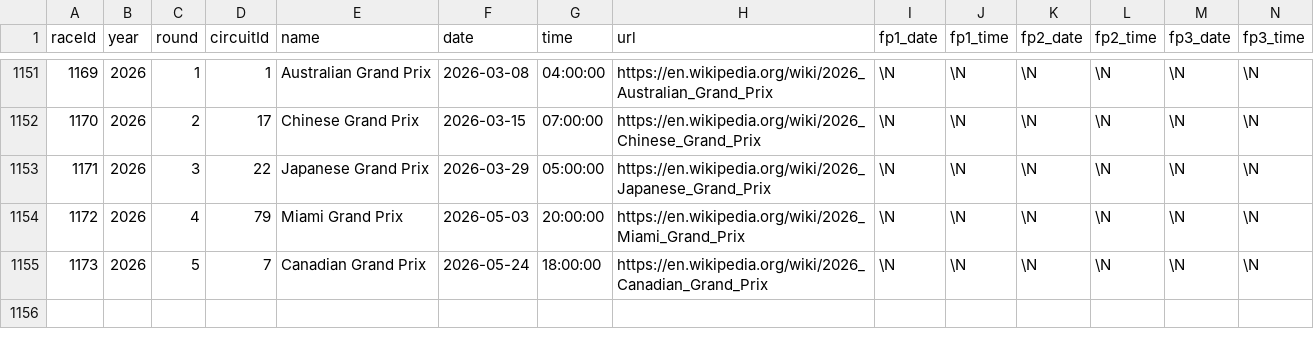
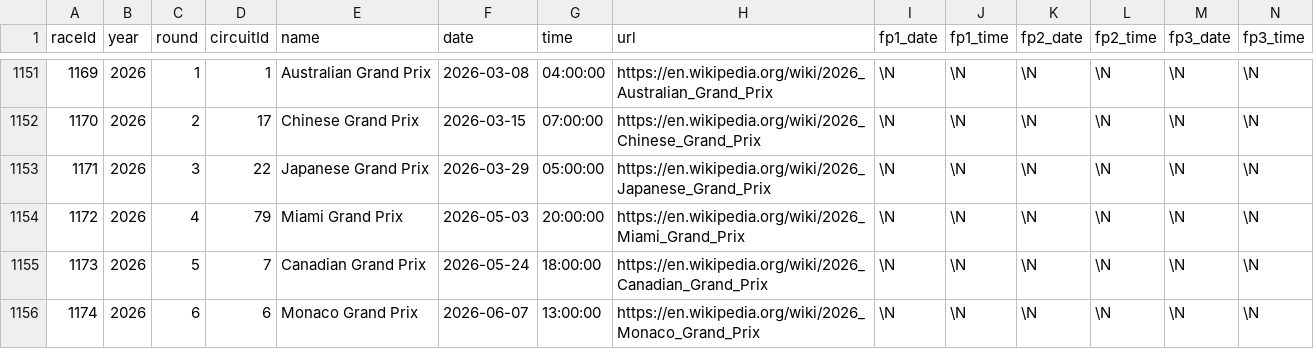
Before and after one commit to ferronj/hook-f1, a CSV file: data/races.csv, drawn as a sheet; only a part is shown, gaps mark what is left out; rows hold the shown columns only; the diff names each change by its address in the sheet, - before the commit and + after, or states it on an @@ line.

```diff
--- a/data/races.csv
+++ b/data/races.csv
+row 1156: 1174 | 2026 | 6 | 6 | Monaco Grand Prix | 2026-06-07 | 13:00:00 | https://en.wikipedia.org/wiki/2026_Monaco_Grand_Prix | \N | \N | \N | \N | \N | \N
```
Also changed, not shown: data/qualifying.csv, 3 other files.
